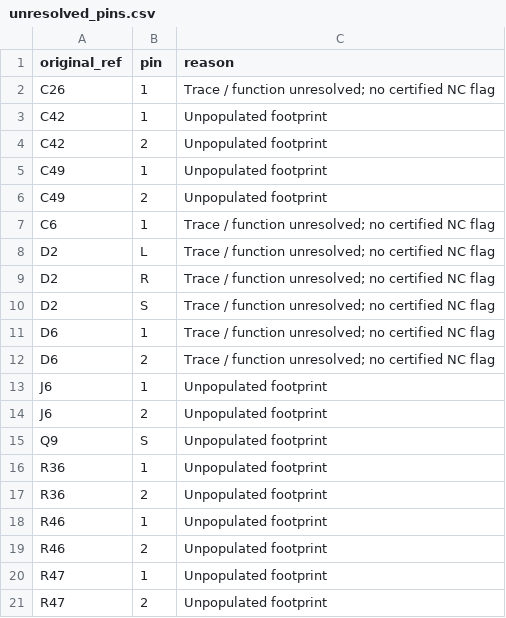
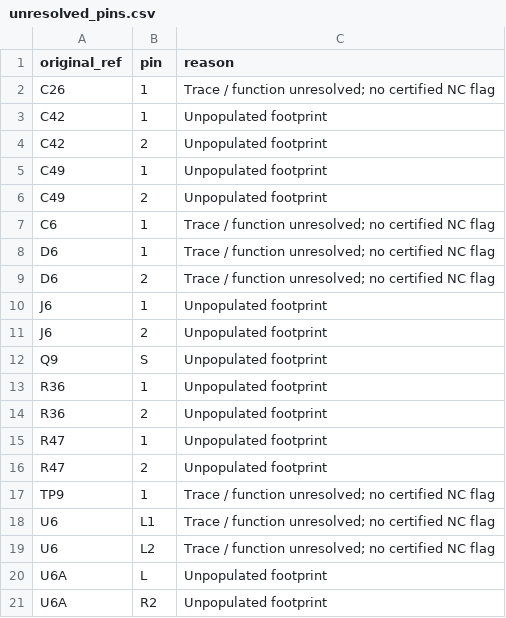
Before and after one commit to kerby2000/PetSafe-PCB, a CSV file: evidence/unresolved_pins.csv, drawn as a sheet; only a part is shown; the shorter side is filled out with more unchanged rows; the diff names each change by its address in the sheet, - before the commit and + after, or states it on an @@ line.

```diff
--- a/evidence/unresolved_pins.csv
+++ b/evidence/unresolved_pins.csv
-row 8: D2 | L | Trace / function unresolved; no certified NC flag
-row 9: D2 | R | Trace / function unresolved; no certified NC flag
-row 10: D2 | S | Trace / function unresolved; no certified NC flag
-row 18: R46 | 1 | Unpopulated footprint
-row 19: R46 | 2 | Unpopulated footprint
```
Also changed, not shown: evidence/completion_audit.csv, evidence/components.csv, 35 other files.
